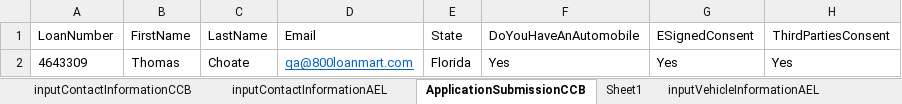
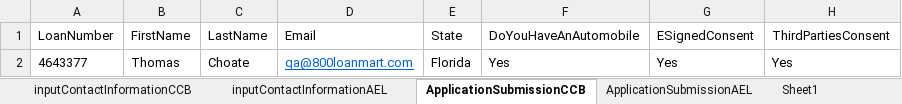
Before and after one commit to csaenz396/Automation_Framework, an Excel workbook: target/test-classes/excel/testdata.xlsx, sheet ApplicationSubmissionCCB, drawn as a sheet; only a part is shown; values as stored, in another font and other column widths than the file's, no borders; the diff names each change by its address in the sheet, - before the commit and + after, or states it on an @@ line.

```diff
--- a/target/test-classes/excel/testdata.xlsx (sheet ApplicationSubmissionCCB)
+++ b/target/test-classes/excel/testdata.xlsx (sheet ApplicationSubmissionCCB)
+sheet tab: ApplicationSubmissionAEL
-A2 (LoanNumber): 4643309
+A2 (LoanNumber): 4643377
```
Also changed, not shown: sheet loanNumber, other sheet tabs, 56 other files.
